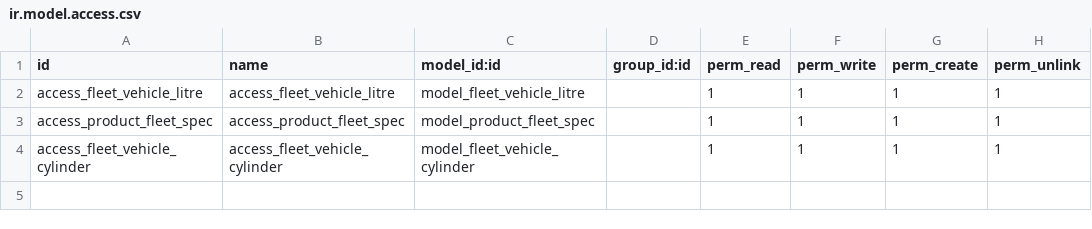
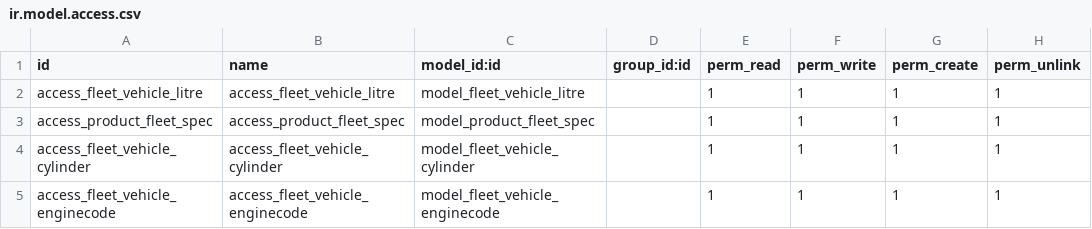
Before and after one commit to savoirfairelinux/sale-workflow, a CSV file: product_fleet_specification/security/ir.model.access.csv, drawn as a sheet; the diff names each change by its address in the sheet, - before the commit and + after, or states it on an @@ line.

Commit message:
Convert engine code to Many2many with tags

```diff
--- a/product_fleet_specification/security/ir.model.access.csv
+++ b/product_fleet_specification/security/ir.model.access.csv
+row 5: access_fleet_vehicle_enginecode | access_fleet_vehicle_enginecode | model_fleet_vehicle_enginecode |  | 1 | 1 | 1 | 1
```
Also changed, not shown: 5 other files.
